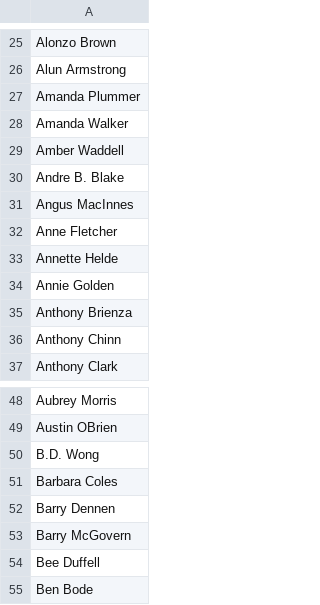
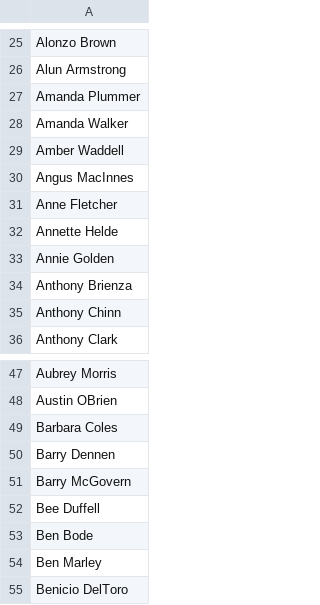
Before and after one commit to u-ashikov/LMDB, a CSV file: LMDB.Data/Datasets/actors.csv, drawn as a sheet; only a part is shown, gaps mark what is left out; the shorter side is filled out with more unchanged rows; the diff names each change by its address in the sheet, - before the commit and + after, or states it on an @@ line.

```diff
--- a/LMDB.Data/Datasets/actors.csv
+++ b/LMDB.Data/Datasets/actors.csv
-row 30: Andre B. Blake
-row 50: B.D. Wong
```
